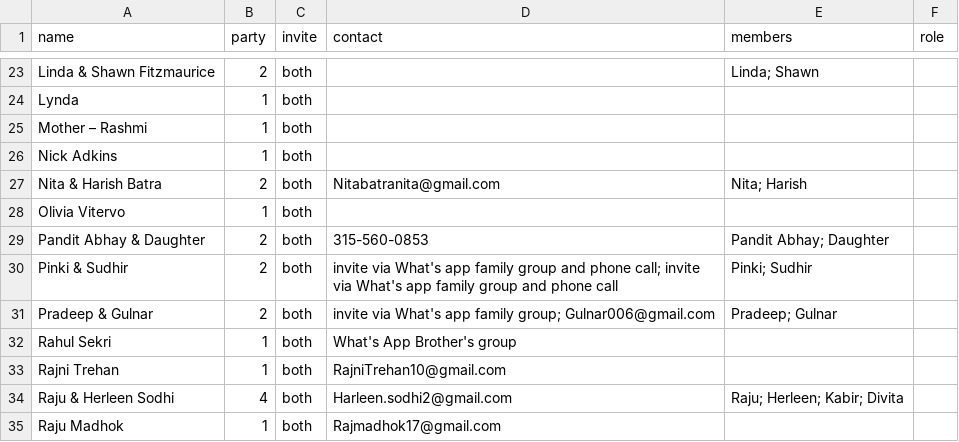
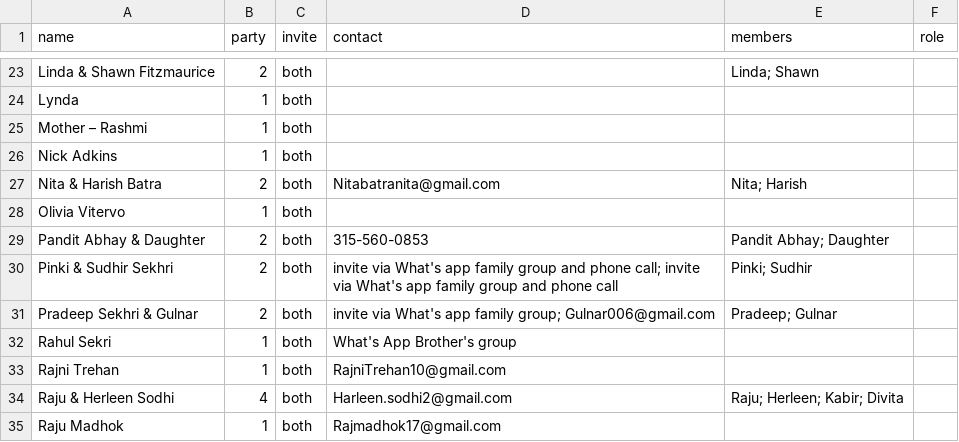
Before and after one commit to comeupdream/wedding, a CSV file: guests.csv, drawn as a sheet; only a part is shown, gaps mark what is left out.

```diff
--- a/guests.csv
+++ b/guests.csv
@@ -29,4 +29,4 @@ Olivia Vitervo,1,both,,,
 Pandit Abhay & Daughter,2,both,315-560-0853,Pandit Abhay; Daughter,
-Pinki & Sudhir,2,both,invite via What's app family group and phone call; invite via What's app family group and phone call,Pinki; Sudhir,
-Pradeep & Gulnar,2,both,invite via What's app family group; Gulnar006@gmail.com,Pradeep; Gulnar,
+Pinki & Sudhir Sekhri,2,both,invite via What's app family group and phone call; invite via What's app family group and phone call,Pinki; Sudhir,
+Pradeep Sekhri & Gulnar,2,both,invite via What's app family group; Gulnar006@gmail.com,Pradeep; Gulnar,
 Rahul Sekri,1,both,What's App Brother's group,,
```
Also changed, not shown: 2 other files.
